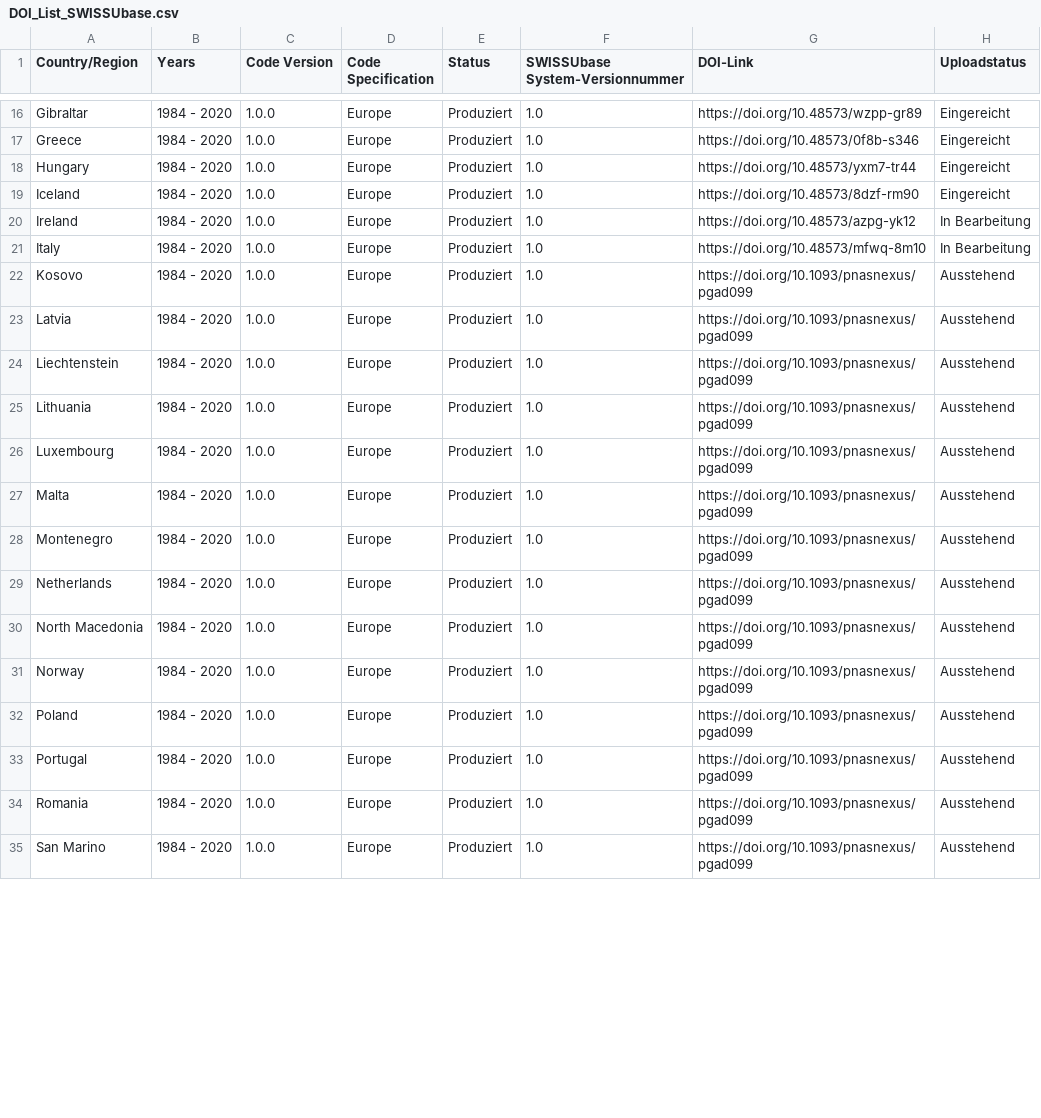
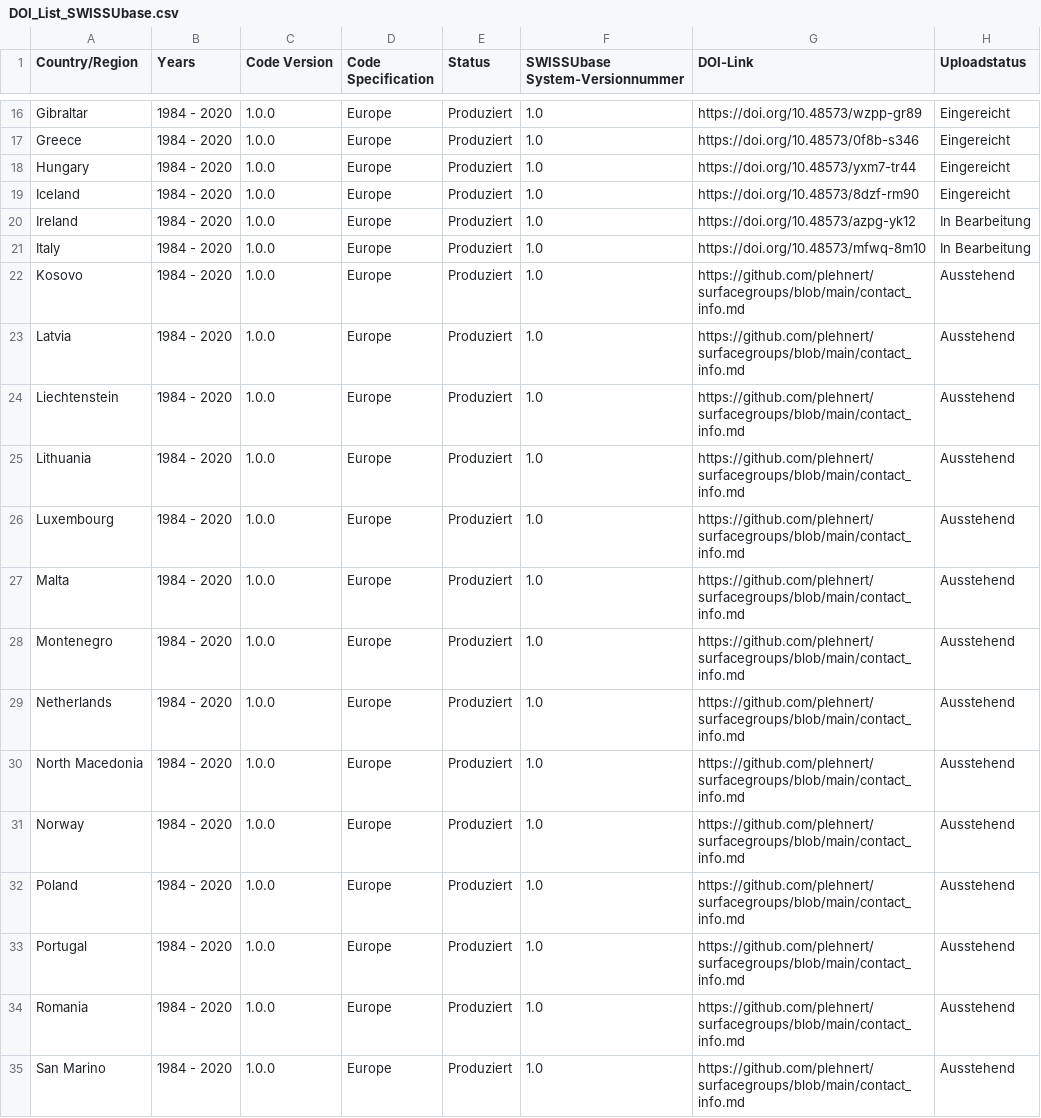
Before and after one commit to plehnert/surfacegroups, a CSV file: DOI_List_SWISSUbase.csv, drawn as a sheet; only a part is shown, gaps mark what is left out; the diff covers the shown part only.

Commit message:
Update DOI_List_SWISSUbase.csv

```diff
--- a/DOI_List_SWISSUbase.csv
+++ b/DOI_List_SWISSUbase.csv
@@ -21,15 +21,15 @@ Ireland,1984 - 2020,1.0.0,Europe,Produziert,1.0,https://doi.org/10.48573/azpg-yk
 Italy,1984 - 2020,1.0.0,Europe,Produziert,1.0,https://doi.org/10.48573/mfwq-8m10,In Bearbeitung
-Kosovo,1984 - 2020,1.0.0,Europe,Produziert,1.0,https://doi.org/10.1093/pnasnexus/pgad099,Ausstehend
-Latvia,1984 - 2020,1.0.0,Europe,Produziert,1.0,https://doi.org/10.1093/pnasnexus/pgad099,Ausstehend
-Liechtenstein,1984 - 2020,1.0.0,Europe,Produziert,1.0,https://doi.org/10.1093/pnasnexus/pgad099,Ausstehend
-Lithuania,1984 - 2020,1.0.0,Europe,Produziert,1.0,https://doi.org/10.1093/pnasnexus/pgad099,Ausstehend
-Luxembourg,1984 - 2020,1.0.0,Europe,Produziert,1.0,https://doi.org/10.1093/pnasnexus/pgad099,Ausstehend
-Malta,1984 - 2020,1.0.0,Europe,Produziert,1.0,https://doi.org/10.1093/pnasnexus/pgad099,Ausstehend
-Montenegro,1984 - 2020,1.0.0,Europe,Produziert,1.0,https://doi.org/10.1093/pnasnexus/pgad099,Ausstehend
-Netherlands,1984 - 2020,1.0.0,Europe,Produziert,1.0,https://doi.org/10.1093/pnasnexus/pgad099,Ausstehend
-North Macedonia,1984 - 2020,1.0.0,Europe,Produziert,1.0,https://doi.org/10.1093/pnasnexus/pgad099,Ausstehend
-Norway,1984 - 2020,1.0.0,Europe,Produziert,1.0,https://doi.org/10.1093/pnasnexus/pgad099,Ausstehend
-Poland,1984 - 2020,1.0.0,Europe,Produziert,1.0,https://doi.org/10.1093/pnasnexus/pgad099,Ausstehend
-Portugal,1984 - 2020,1.0.0,Europe,Produziert,1.0,https://doi.org/10.1093/pnasnexus/pgad099,Ausstehend
-Romania,1984 - 2020,1.0.0,Europe,Produziert,1.0,https://doi.org/10.1093/pnasnexus/pgad099,Ausstehend
-San Marino,1984 - 2020,1.0.0,Europe,Produziert,1.0,https://doi.org/10.1093/pnasnexus/pgad099,Ausstehend
+Kosovo,1984 - 2020,1.0.0,Europe,Produziert,1.0,https://github.com/plehnert/surfacegroups/blob/main/contact_info.md,Ausstehend
+Latvia,1984 - 2020,1.0.0,Europe,Produziert,1.0,https://github.com/plehnert/surfacegroups/blob/main/contact_info.md,Ausstehend
+Liechtenstein,1984 - 2020,1.0.0,Europe,Produziert,1.0,https://github.com/plehnert/surfacegroups/blob/main/contact_info.md,Ausstehend
+Lithuania,1984 - 2020,1.0.0,Europe,Produziert,1.0,https://github.com/plehnert/surfacegroups/blob/main/contact_info.md,Ausstehend
+Luxembourg,1984 - 2020,1.0.0,Europe,Produziert,1.0,https://github.com/plehnert/surfacegroups/blob/main/contact_info.md,Ausstehend
+Malta,1984 - 2020,1.0.0,Europe,Produziert,1.0,https://github.com/plehnert/surfacegroups/blob/main/contact_info.md,Ausstehend
+Montenegro,1984 - 2020,1.0.0,Europe,Produziert,1.0,https://github.com/plehnert/surfacegroups/blob/main/contact_info.md,Ausstehend
+Netherlands,1984 - 2020,1.0.0,Europe,Produziert,1.0,https://github.com/plehnert/surfacegroups/blob/main/contact_info.md,Ausstehend
+North Macedonia,1984 - 2020,1.0.0,Europe,Produziert,1.0,https://github.com/plehnert/surfacegroups/blob/main/contact_info.md,Ausstehend
+Norway,1984 - 2020,1.0.0,Europe,Produziert,1.0,https://github.com/plehnert/surfacegroups/blob/main/contact_info.md,Ausstehend
+Poland,1984 - 2020,1.0.0,Europe,Produziert,1.0,https://github.com/plehnert/surfacegroups/blob/main/contact_info.md,Ausstehend
+Portugal,1984 - 2020,1.0.0,Europe,Produziert,1.0,https://github.com/plehnert/surfacegroups/blob/main/contact_info.md,Ausstehend
+Romania,1984 - 2020,1.0.0,Europe,Produziert,1.0,https://github.com/plehnert/surfacegroups/blob/main/contact_info.md,Ausstehend
+San Marino,1984 - 2020,1.0.0,Europe,Produziert,1.0,https://github.com/plehnert/surfacegroups/blob/main/contact_info.md,Ausstehend
```
Also changed, not shown: 117 edited cells elsewhere in this file.
